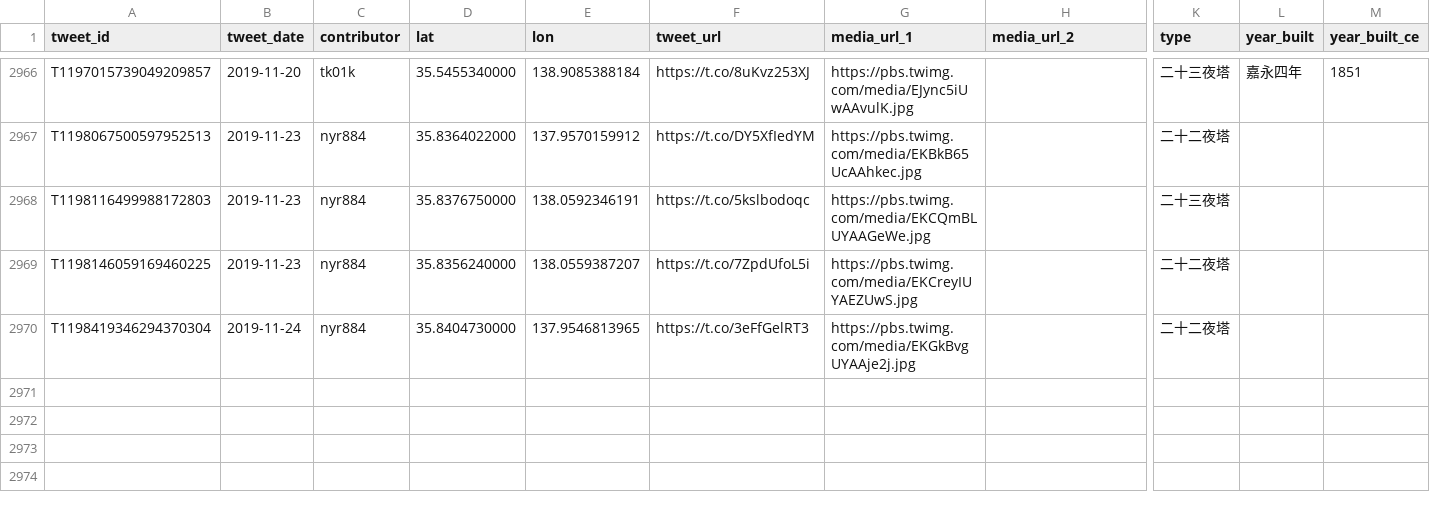
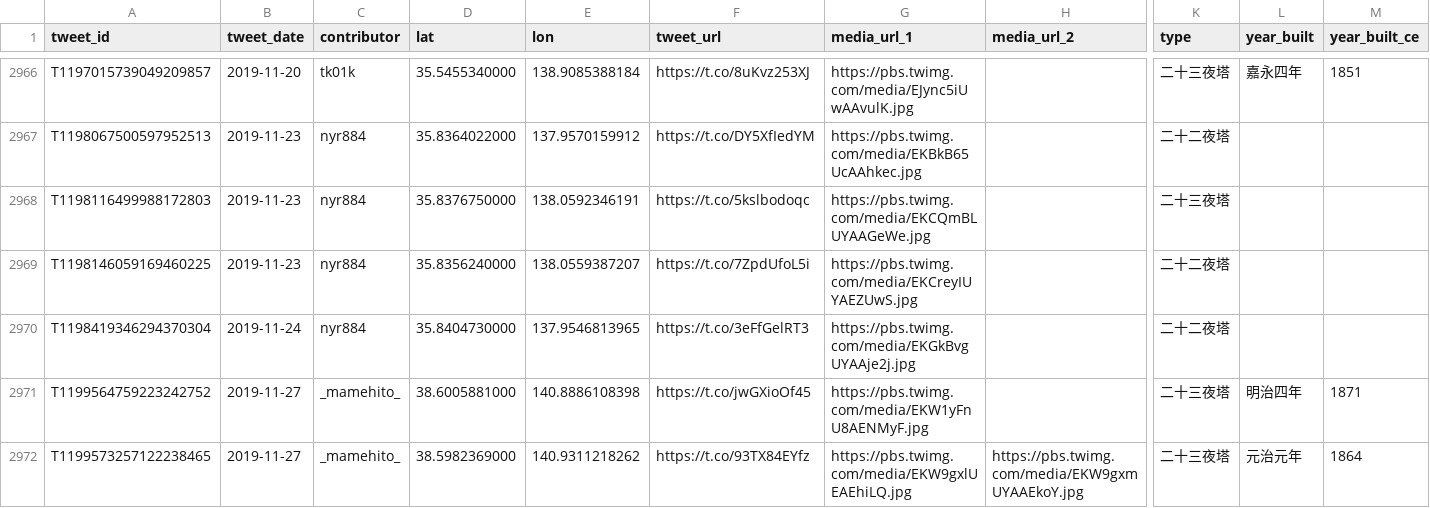
Before and after one commit to midoriit/tsukimachito, a CSV file: tsukimachito.csv, drawn as a sheet; only a part is shown, gaps mark what is left out; rows hold the shown columns only; the diff names each change by its address in the sheet, - before the commit and + after, or states it on an @@ line.

```diff
--- a/tsukimachito.csv
+++ b/tsukimachito.csv
+row 2971: T1199564759223242752 | 2019-11-27 | _mamehito_ | 38.6005881000 | 140.8886108398 | https://t.co/jwGXioOf45 | https://pbs.twimg.com/media/EKW1yFnU8AENMyF.jpg |  | 二十三夜塔 | 明治四年 | 1871
+row 2972: T1199573257122238465 | 2019-11-27 | _mamehito_ | 38.5982369000 | 140.9311218262 | https://t.co/93TX84EYfz | https://pbs.twimg.com/media/EKW9gxlUEAEhiLQ.jpg | https://pbs.twimg.com/media/EKW9gxmUYAAEkoY.jpg | 二十三夜塔 | 元治元年 | 1864
```
Also changed, not shown: 2 other files.
